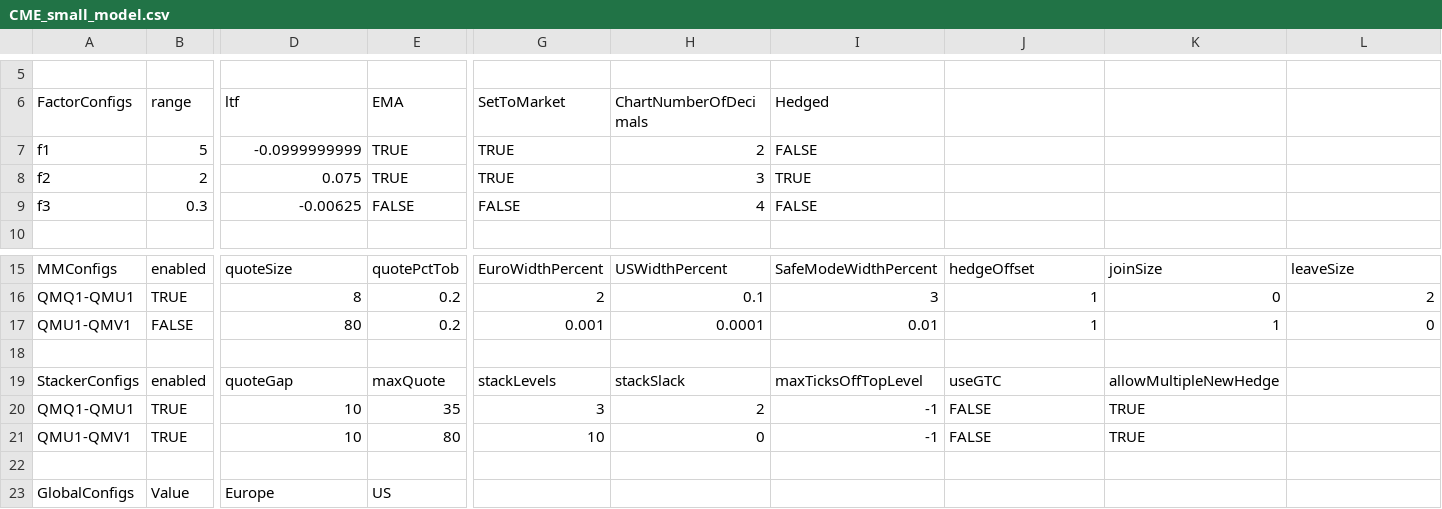
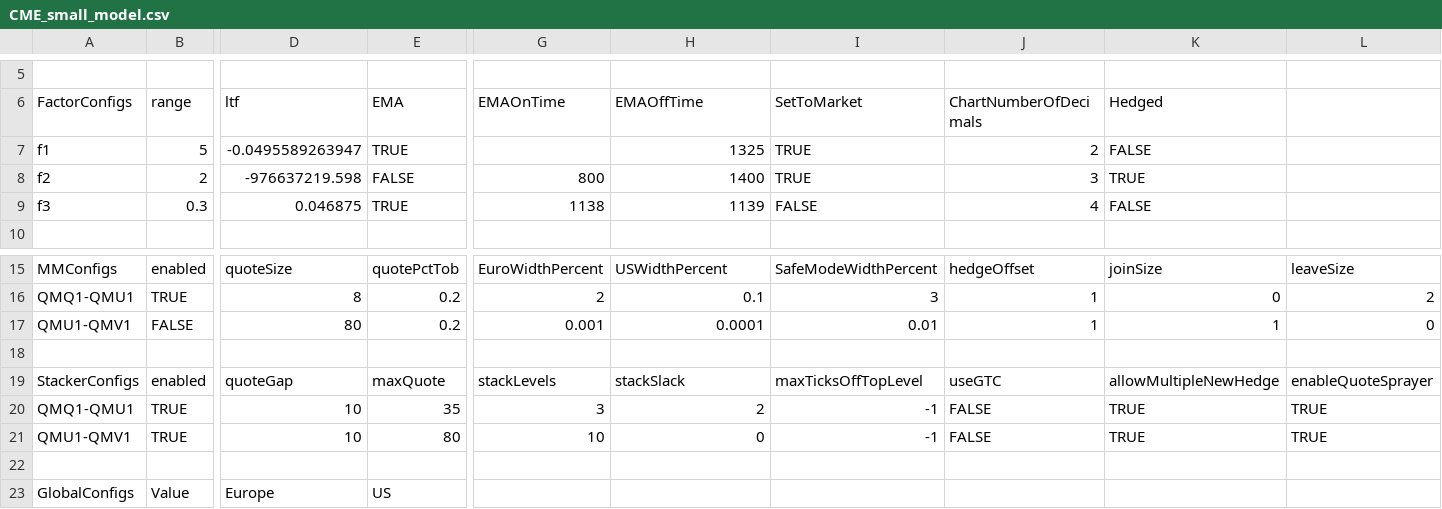
Before and after one commit to kzhdev/strats, a CSV file: config/minimal_cme/CME_small_model.csv, drawn as a sheet; only a part is shown, gaps mark what is left out; the diff names each change by its address in the sheet, - before the commit and + after, or states it on an @@ line.

```diff
--- a/config/minimal_cme/CME_small_model.csv
+++ b/config/minimal_cme/CME_small_model.csv
-G6: SetToMarket
+G6: EMAOnTime
-H6: ChartNumberOfDecimals
+H6: EMAOffTime
-I6: Hedged
+I6: SetToMarket
-J6: (empty)
+J6: ChartNumberOfDecimals
-K6: (empty)
+K6: Hedged
-D7 (ltf): -0.0999999999
+D7 (ltf): -0.0495589263947
-G7 (EMAOnTime): TRUE
+G7 (EMAOnTime): (empty)
-H7 (EMAOffTime): 2
+H7 (EMAOffTime): 1325
-I7 (SetToMarket): FALSE
+I7 (SetToMarket): TRUE
-J7 (ChartNumberOfDecimals): (empty)
+J7 (ChartNumberOfDecimals): 2
-K7 (Hedged): (empty)
+K7 (Hedged): FALSE
-D8 (ltf): 0.075
+D8 (ltf): -976637219.598
-E8 (EMA): TRUE
+E8 (EMA): FALSE
-G8 (EMAOnTime): TRUE
+G8 (EMAOnTime): 800
-H8 (EMAOffTime): 3
+H8 (EMAOffTime): 1400
-J8 (ChartNumberOfDecimals): (empty)
+J8 (ChartNumberOfDecimals): 3
-K8 (Hedged): (empty)
+K8 (Hedged): TRUE
-D9 (ltf): -0.00625
+D9 (ltf): 0.046875
-E9 (EMA): FALSE
+E9 (EMA): TRUE
-G9 (EMAOnTime): FALSE
+G9 (EMAOnTime): 1138
-H9 (EMAOffTime): 4
+H9 (EMAOffTime): 1139
-J9 (ChartNumberOfDecimals): (empty)
+J9 (ChartNumberOfDecimals): 4
-K9 (Hedged): (empty)
+K9 (Hedged): FALSE
-L19: (empty)
+L19: enableQuoteSprayer
-L20:L21: (empty)
+L20:L21: TRUE
```
Also changed, not shown: 8 other files.
